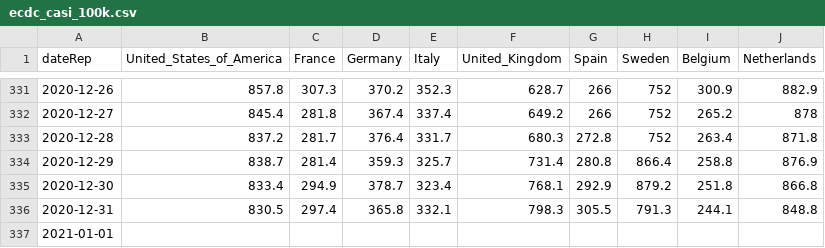
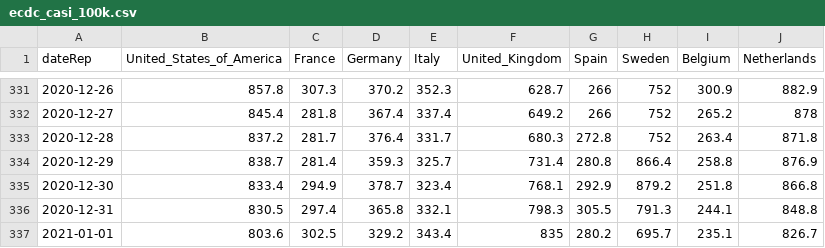
Before and after one commit to Scienzainrete/covid-19, a CSV file: ecdc_casi_100k.csv, drawn as a sheet; only a part is shown, gaps mark what is left out.

```diff
--- a/ecdc_casi_100k.csv
+++ b/ecdc_casi_100k.csv
@@ -336,2 +336,2 @@
 "2020-12-31",830.5,297.4,365.8,332.1,798.3,305.5,791.3,244.1,848.8
-"2021-01-01",,,,,,,,,
+"2021-01-01",803.6,302.5,329.2,343.4,835,280.2,695.7,235.1,826.7
```
Also changed, not shown: ecdc_morti_100k.csv.
